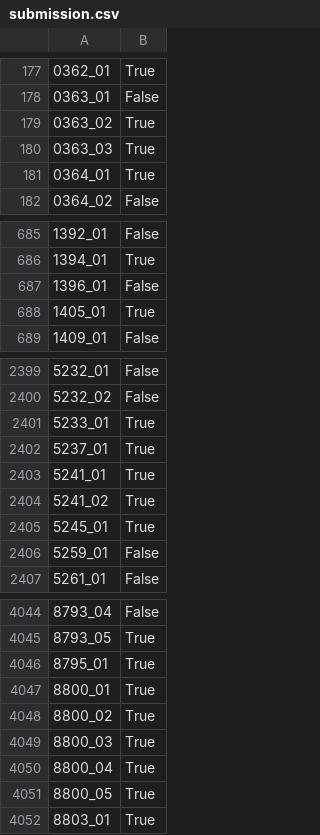
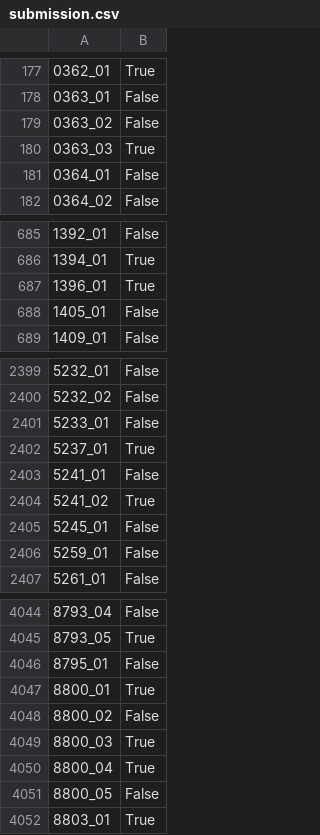
Before and after one commit to danjelito/spaceship-titanic, a CSV file: output/submission.csv, drawn as a sheet; only a part is shown, gaps mark what is left out; the diff covers the shown part only; the diff names each change by its address in the sheet, - before the commit and + after, or states it on an @@ line.

```diff
--- a/output/submission.csv
+++ b/output/submission.csv
-B179: True
+B179: False
-B181: True
+B181: False
-B687: False
+B687: True
-B688: True
+B688: False
-B2401: True
+B2401: False
-B2403: True
+B2403: False
-B2405: True
+B2405: False
-B4046: True
+B4046: False
-B4048: True
+B4048: False
-B4051: True
+B4051: False
```
Also changed, not shown: 159 edited cells elsewhere in this file, 8 other files.
